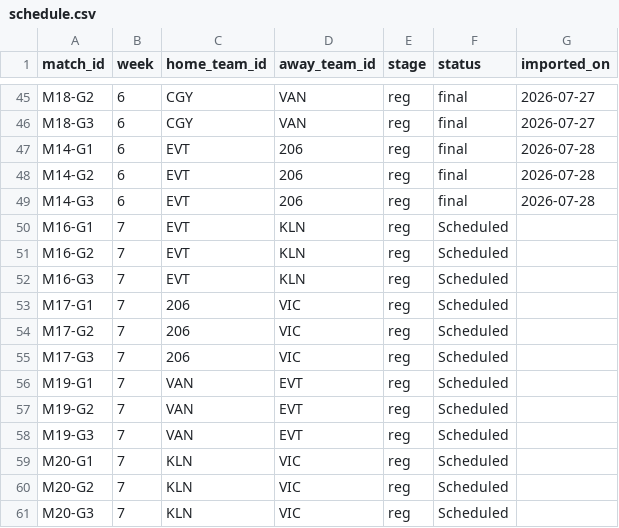
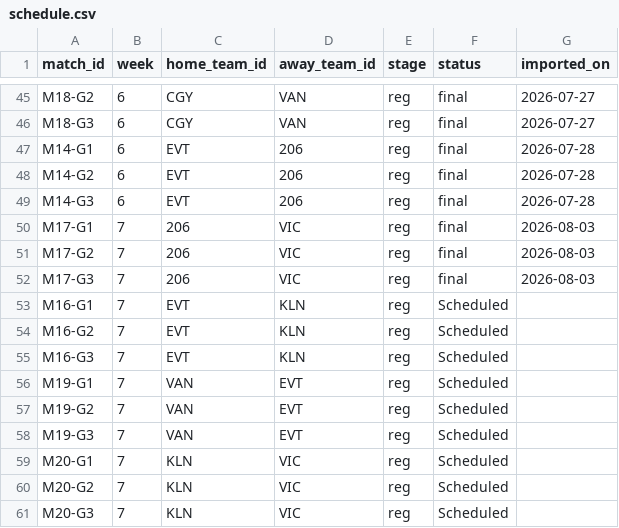
Before and after one commit to SundinWCPL/WCPL, a CSV file: data/S3/D3/schedule.csv, drawn as a sheet; only a part is shown, gaps mark what is left out; removed rows and columns are numbered as before the commit, all else as after; the diff names each change by its address in the sheet, - before the commit and + after, or states it on an @@ line.

```diff
--- a/data/S3/D3/schedule.csv
+++ b/data/S3/D3/schedule.csv
+row 50: M17-G1 | 7 | 206 | VIC | reg | final | 2026-08-03
+row 51: M17-G2 | 7 | 206 | VIC | reg | final | 2026-08-03
+row 52: M17-G3 | 7 | 206 | VIC | reg | final | 2026-08-03
-row 53: M17-G1 | 7 | 206 | VIC | reg | Scheduled
-row 54: M17-G2 | 7 | 206 | VIC | reg | Scheduled
-row 55: M17-G3 | 7 | 206 | VIC | reg | Scheduled
```
Also changed, not shown: data/S3/D1/boxscores.csv, data/S3/D1/players.csv, 5 other files.
